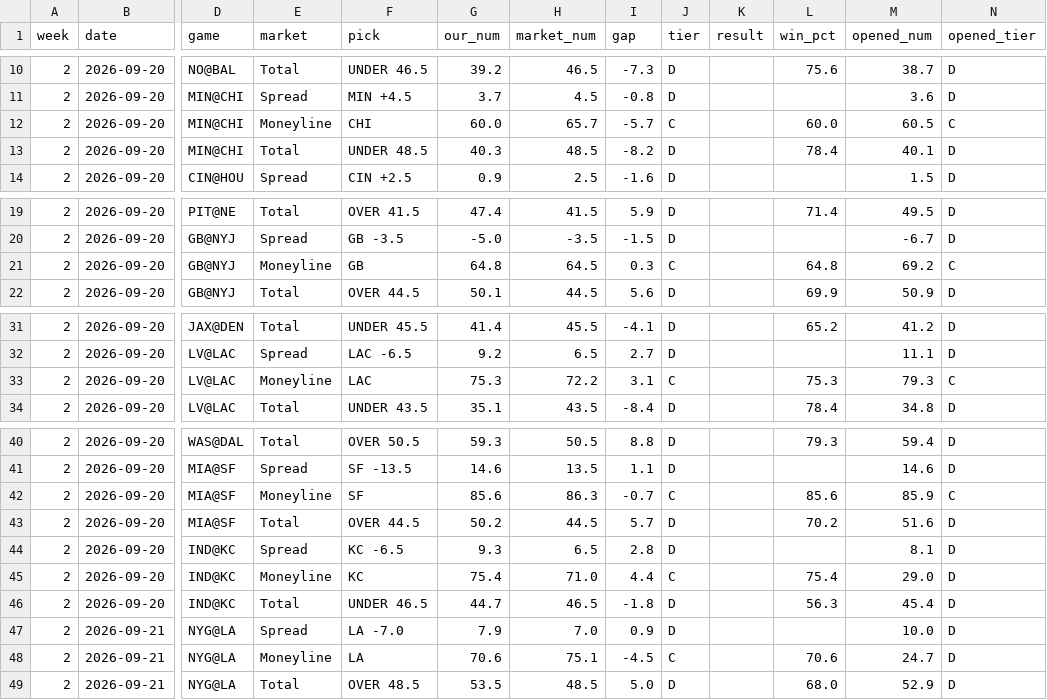
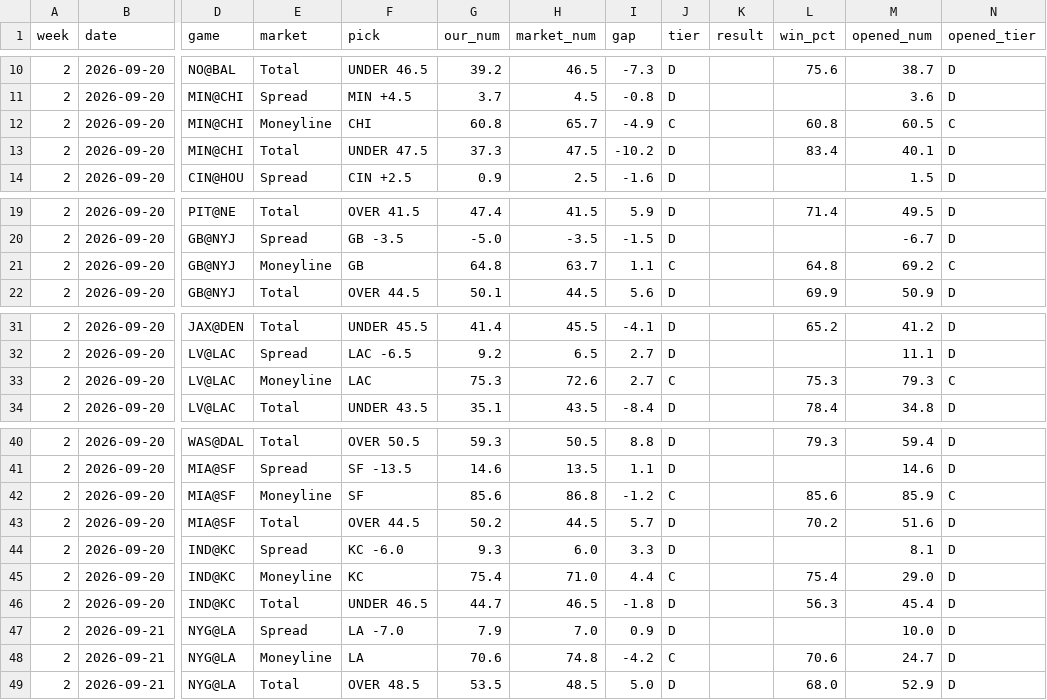
Before and after one commit to fourty2se7en/nfl-card, a CSV file: scripts/ledger_week2.csv, drawn as a sheet; only a part is shown, gaps mark what is left out; the diff names each change by its address in the sheet, - before the commit and + after, or states it on an @@ line.

```diff
--- a/scripts/ledger_week2.csv
+++ b/scripts/ledger_week2.csv
-G12 (our_num): 60.0
+G12 (our_num): 60.8
-I12 (gap): -5.7
+I12 (gap): -4.9
-L12 (win_pct): 60.0
+L12 (win_pct): 60.8
-F13 (pick): UNDER 48.5
+F13 (pick): UNDER 47.5
-G13 (our_num): 40.3
+G13 (our_num): 37.3
-H13 (market_num): 48.5
+H13 (market_num): 47.5
-I13 (gap): -8.2
+I13 (gap): -10.2
-L13 (win_pct): 78.4
+L13 (win_pct): 83.4
-H21 (market_num): 64.5
+H21 (market_num): 63.7
-I21 (gap): 0.3
+I21 (gap): 1.1
-H33 (market_num): 72.2
+H33 (market_num): 72.6
-I33 (gap): 3.1
+I33 (gap): 2.7
-H42 (market_num): 86.3
+H42 (market_num): 86.8
-I42 (gap): -0.7
+I42 (gap): -1.2
-F44 (pick): KC -6.5
+F44 (pick): KC -6.0
-H44 (market_num): 6.5
+H44 (market_num): 6.0
-I44 (gap): 2.8
+I44 (gap): 3.3
-H48 (market_num): 75.1
+H48 (market_num): 74.8
-I48 (gap): -4.5
+I48 (gap): -4.2
```
Also changed, not shown: scripts/ledger_history.csv, site/ledger_week2.csv, 4 other files.
